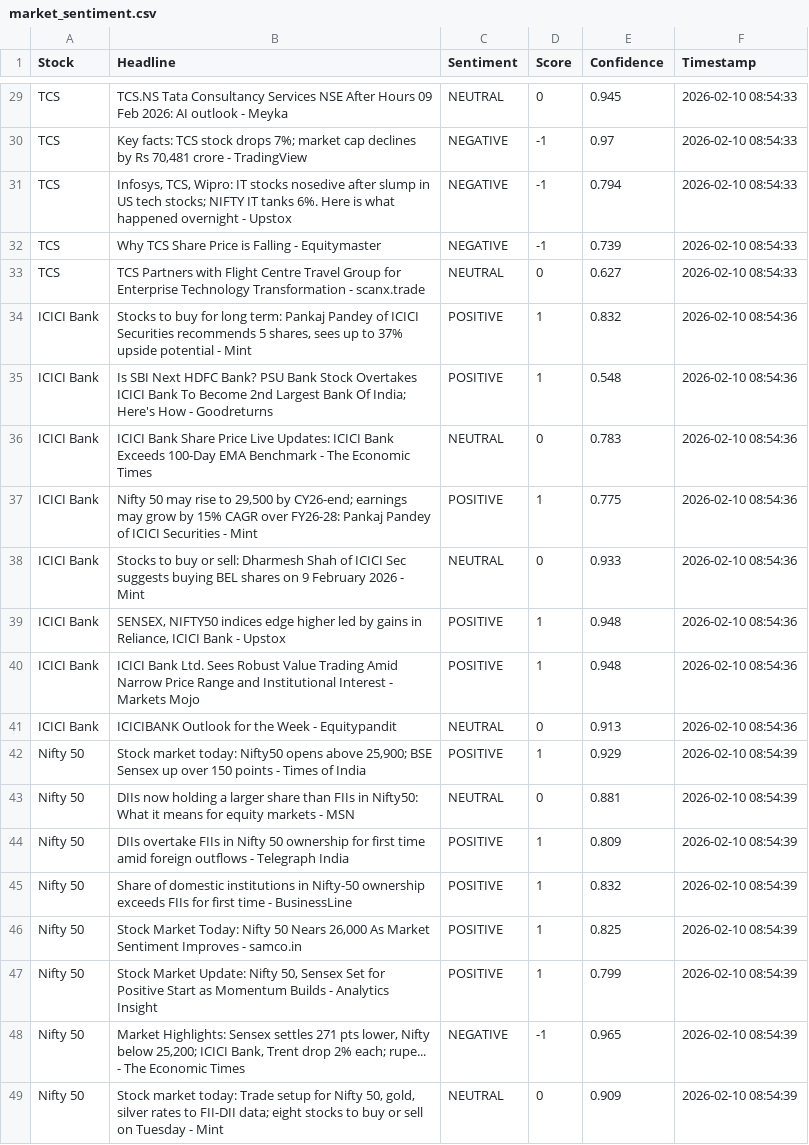
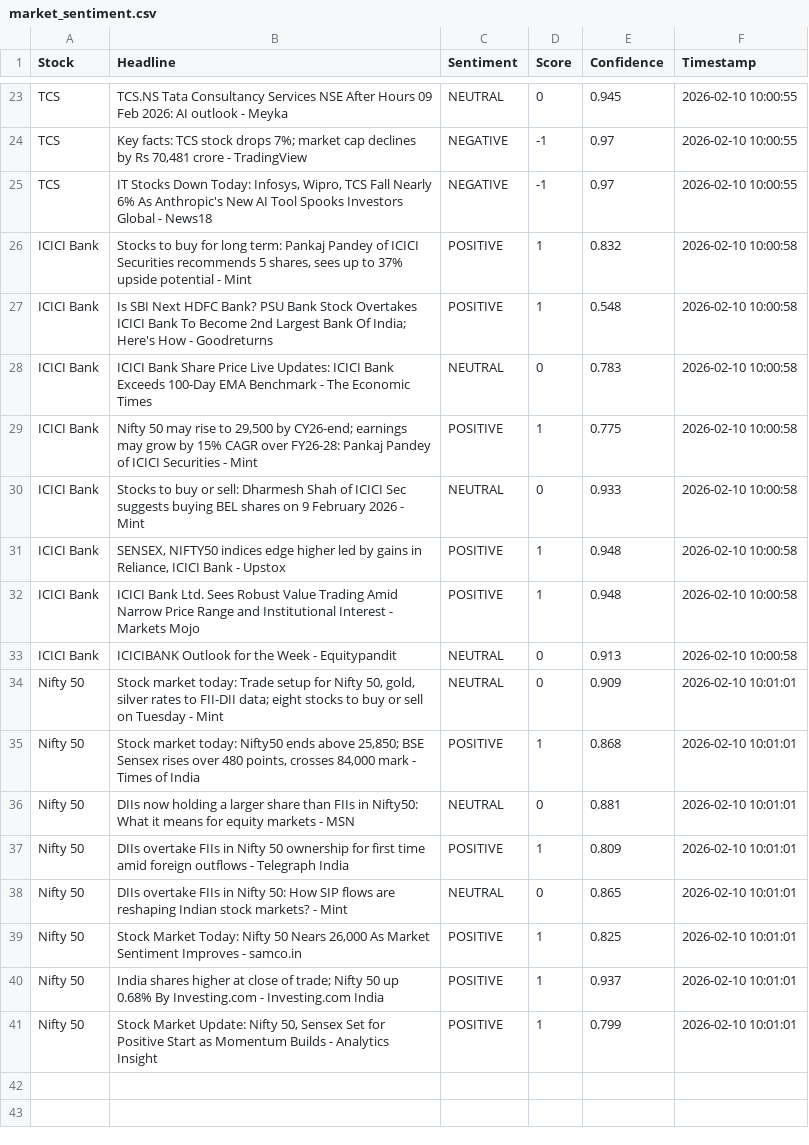
Before and after one commit to mister-raj/market-sentiment-terminal, a CSV file: market_sentiment.csv, drawn as a sheet; only a part is shown, gaps mark what is left out; removed rows and columns are numbered as before the commit, all else as after; the diff covers the shown part only; the diff names each change by its address in the sheet, - before the commit and + after, or states it on an @@ line.

```diff
--- a/market_sentiment.csv
+++ b/market_sentiment.csv
-F23:F25 (Timestamp): 2026-02-10 08:54:33
+F23:F25 (Timestamp): 2026-02-10 10:00:55
-B25 (Headline): Infosys, TCS, Wipro: IT stocks nosedive after slump in US tech stocks; NIFTY IT tanks 6%. Here is what happened overnight - Upstox
+B25 (Headline): IT Stocks Down Today: Infosys, Wipro, TCS Fall Nearly 6% As Anthropic's New AI Tool Spooks Investors Global - News18
-E25 (Confidence): 0.794
+E25 (Confidence): 0.97
-row 32: TCS | Why TCS Share Price is Falling - Equitymaster | NEGATIVE | -1 | 0.739 | 2026-02-10 08:54:33
-row 33: TCS | TCS Partners with Flight Centre Travel Group for Enterprise Technology Transformation - scanx.trade | NEUTRAL | 0 | 0.627 | 2026-02-10 08:54:33
-F26:F33 (Timestamp): 2026-02-10 08:54:36
+F26:F33 (Timestamp): 2026-02-10 10:00:58
+row 34: Nifty 50 | Stock market today: Trade setup for Nifty 50, gold, silver rates to FII-DII data; eight stocks to buy or sell on Tuesday - Mint | NEUTRAL | 0 | 0.909 | 2026-02-10 10:01:01
-B35 (Headline): …today: Nifty50 opens above 25,900; BSE Sensex up over 150 points - Times…
+B35 (Headline): …today: Nifty50 ends above 25,850; BSE Sensex rises over 480 points, crosses 84,000 mark - Times…
-E35 (Confidence): 0.929
+E35 (Confidence): 0.868
-F35:F37 (Timestamp): 2026-02-10 08:54:39
+F35:F37 (Timestamp): 2026-02-10 10:01:01
-row 45: Nifty 50 | Share of domestic institutions in Nifty-50 ownership exceeds FIIs for first time - BusinessLine | POSITIVE | 1 | 0.832 | 2026-02-10 08:54:39
+row 38: Nifty 50 | DIIs overtake FIIs in Nifty 50: How SIP flows are reshaping Indian stock markets? - Mint | NEUTRAL | 0 | 0.865 | 2026-02-10 10:01:01
-F39 (Timestamp): 2026-02-10 08:54:39
+F39 (Timestamp): 2026-02-10 10:01:01
+row 40: Nifty 50 | India shares higher at close of trade; Nifty 50 up 0.68% By Investing.com - Investing.com India | POSITIVE | 1 | 0.937 | 2026-02-10 10:01:01
-F41 (Timestamp): 2026-02-10 08:54:39
+F41 (Timestamp): 2026-02-10 10:01:01
-row 48: Nifty 50 | Market Highlights: Sensex settles 271 pts lower, Nifty below 25,200; ICICI Bank, Trent drop 2% each; rupe... - The Economic Times | NEGATIVE | -1 | 0.965 | 2026-02-10 08:54:39
-row 49: Nifty 50 | Stock market today: Trade setup for Nifty 50, gold, silver rates to FII-DII data; eight stocks to buy or sell on Tuesday - Mint | NEUTRAL | 0 | 0.909 | 2026-02-10 08:54:39
```
Also changed, not shown: 4 added rows, 10 removed rows and 17 edited cells elsewhere in this file.
